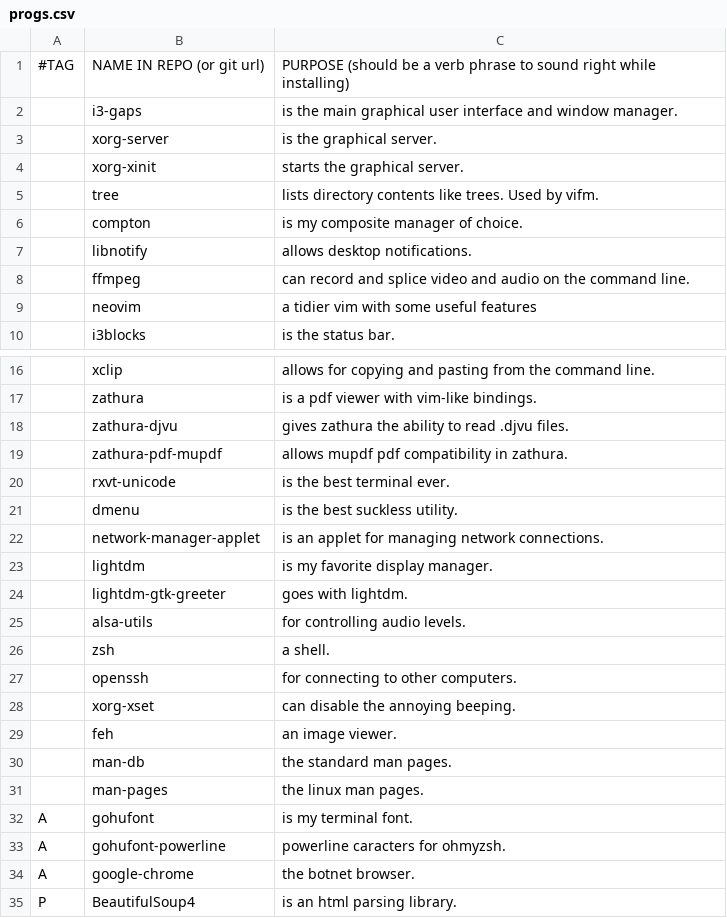
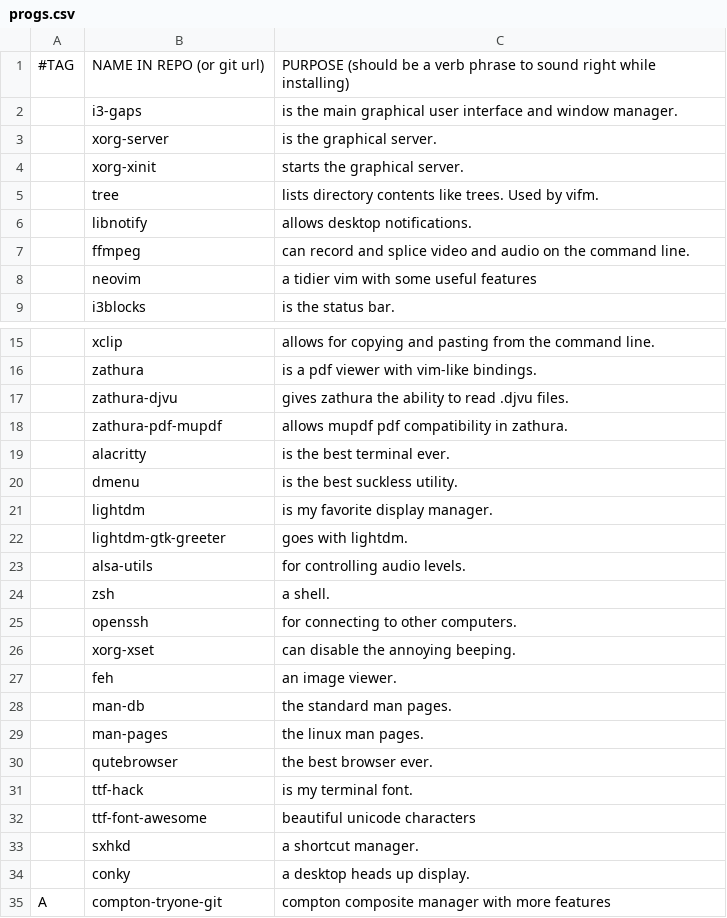
Before and after one commit to Rukkaitto/LARBS, a CSV file: archi3/progs.csv, drawn as a sheet; only a part is shown, gaps mark what is left out.

```diff
--- a/archi3/progs.csv
+++ b/archi3/progs.csv
@@ -5,3 +5,2 @@
 ,tree,"lists directory contents like trees. Used by vifm."
-,compton,"is my composite manager of choice."
 ,libnotify,"allows desktop notifications."
@@ -19,5 +18,4 @@
 ,zathura-pdf-mupdf,"allows mupdf pdf compatibility in zathura."
-,rxvt-unicode,"is the best terminal ever."
+,alacritty,"is the best terminal ever."
 ,dmenu,"is the best suckless utility."
-,network-manager-applet,"is an applet for managing network connections."
 ,lightdm,"is my favorite display manager."
@@ -31,5 +29,7 @@
 ,man-pages,"the linux man pages."
-A,gohufont,"is my terminal font."
-A,gohufont-powerline,"powerline caracters for ohmyzsh."
-A,google-chrome,"the botnet browser."
-P,BeautifulSoup4,"is an html parsing library."
+,qutebrowser,"the best browser ever."
+,ttf-hack,"is my terminal font."
+,ttf-font-awesome,"beautiful unicode characters"
+,sxhkd,"a shortcut manager."
+,conky,"a desktop heads up display."
+A,compton-tryone-git,"compton composite manager with more features"
```
Also changed, not shown: 1 other file.
